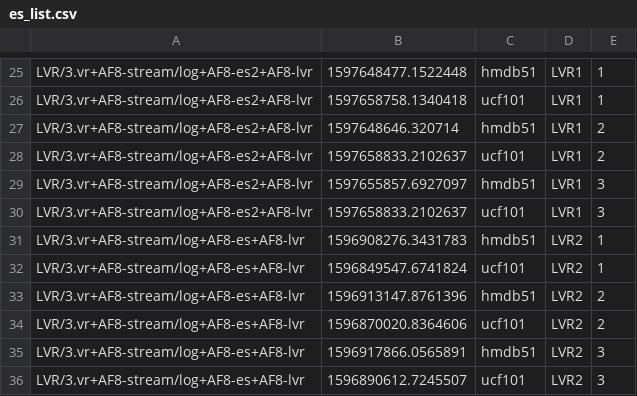
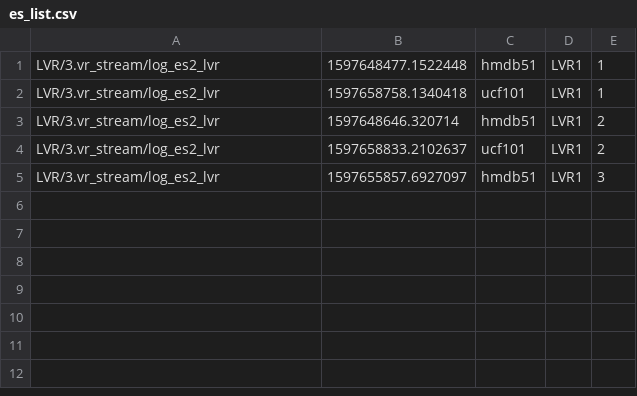
Before and after one commit to helena-maia/multistream_HAR, a CSV file: AVR_earlystop/es_list.csv, drawn as a sheet; only a part is shown, gaps mark what is left out; removed rows and columns are numbered as before the commit, all else as after; the diff covers the shown part only; the diff names each change by its address in the sheet, - before the commit and + after, or states it on an @@ line.

```diff
--- a/AVR_earlystop/es_list.csv
+++ b/AVR_earlystop/es_list.csv
-A1:A5: LVR/3.vr+AF8-stream/log+AF8-es2+AF8-lvr
+A1:A5: LVR/3.vr_stream/log_es2_lvr
-row 30: LVR/3.vr+AF8-stream/log+AF8-es2+AF8-lvr | 1597658833.2102637 | ucf101 | LVR1 | 3
-row 31: LVR/3.vr+AF8-stream/log+AF8-es+AF8-lvr | 1596908276.3431783 | hmdb51 | LVR2 | 1
-row 32: LVR/3.vr+AF8-stream/log+AF8-es+AF8-lvr | 1596849547.6741824 | ucf101 | LVR2 | 1
-row 33: LVR/3.vr+AF8-stream/log+AF8-es+AF8-lvr | 1596913147.8761396 | hmdb51 | LVR2 | 2
-row 34: LVR/3.vr+AF8-stream/log+AF8-es+AF8-lvr | 1596870020.8364606 | ucf101 | LVR2 | 2
-row 35: LVR/3.vr+AF8-stream/log+AF8-es+AF8-lvr | 1596917866.0565891 | hmdb51 | LVR2 | 3
-row 36: LVR/3.vr+AF8-stream/log+AF8-es+AF8-lvr | 1596890612.7245507 | ucf101 | LVR2 | 3
```
Also changed, not shown: 24 removed rows elsewhere in this file, 1 other file.
